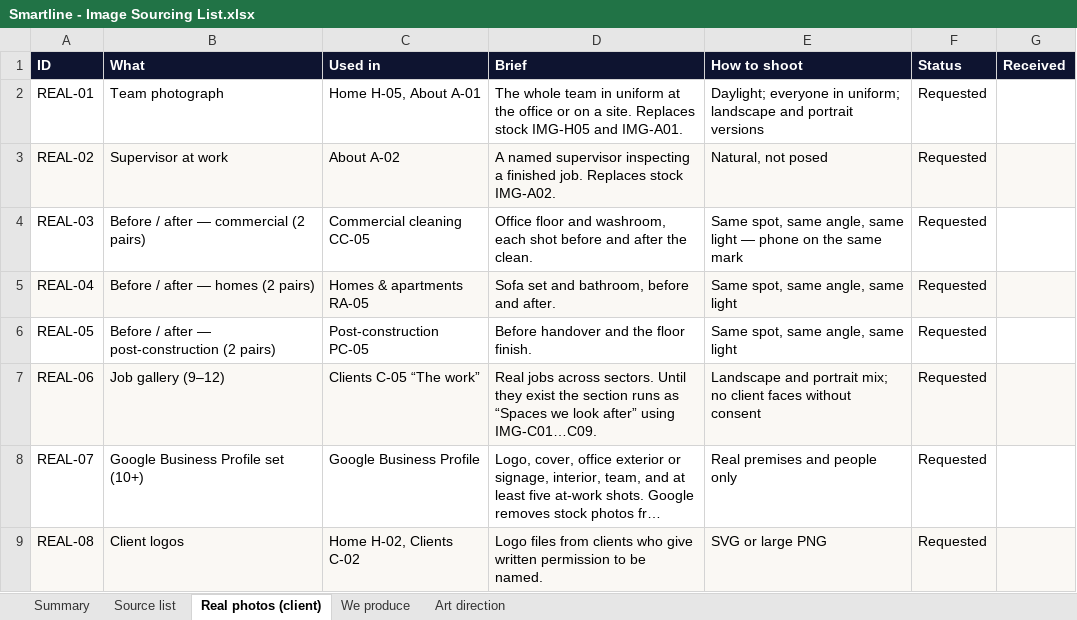
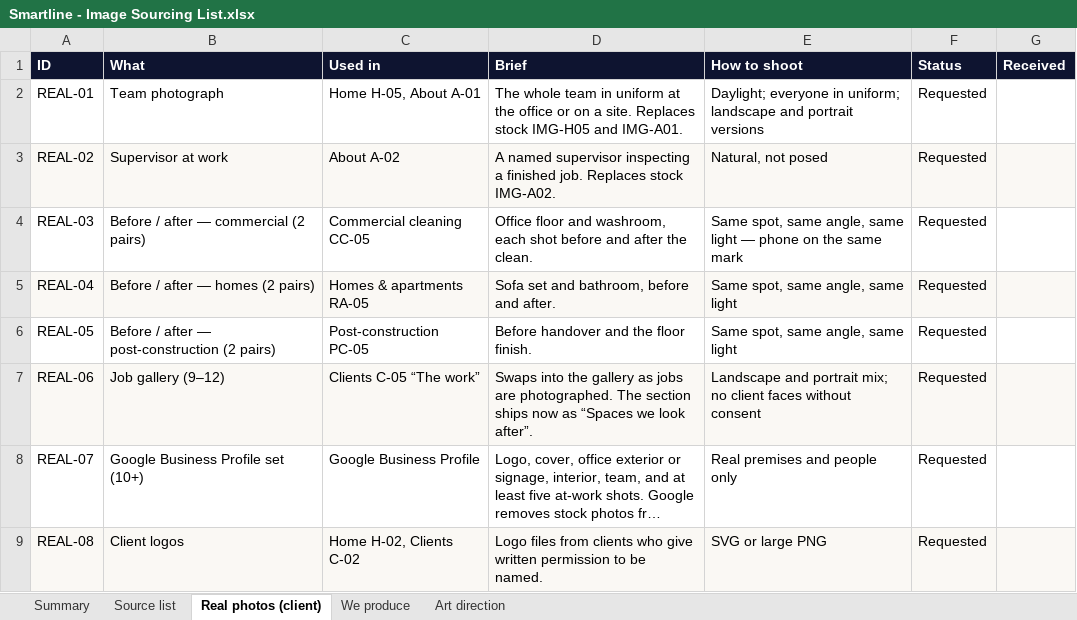
Before and after one commit to murayaallen/Smartline-Point-Cleaning-Hub-Ltd, an Excel workbook: Smartline - Image Sourcing List.xlsx, sheet Real photos (client), drawn as a sheet; long unchanged cells end in …; values as stored, in another font and other column widths than the file's, no borders; the diff names each change by its address in the sheet, - before the commit and + after, or states it on an @@ line.

```diff
--- a/Smartline - Image Sourcing List.xlsx (sheet Real photos (client))
+++ b/Smartline - Image Sourcing List.xlsx (sheet Real photos (client))
-D7 (Brief): Real jobs across sectors. Until they exist the section runs as “Spaces we look after” using IMG-C01…C09.
+D7 (Brief): Swaps into the gallery as jobs are photographed. The section ships now as “Spaces we look after”.
```
Also changed, not shown: sheet Source list, sheet Art direction, 9 other files.
